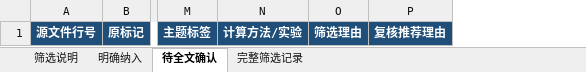
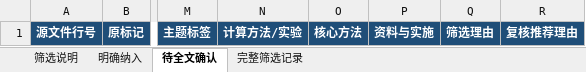
Before and after one commit to nateafish/computational-communication-review, an Excel workbook: outputs/ICS-2026-计算传播学精选.xlsx, sheet 待全文确认, drawn as a sheet; only a part is shown, gaps mark what is left out; values as stored, in another font and other column widths than the file's, no borders; the diff names each change by its address in the sheet, - before the commit and + after, or states it on an @@ line.

```diff
--- a/outputs/ICS-2026-计算传播学精选.xlsx (sheet 待全文确认)
+++ b/outputs/ICS-2026-计算传播学精选.xlsx (sheet 待全文确认)
+column O, row 1: 核心方法
+column P, row 1: 资料与实施
```
Also changed, not shown: sheet 明确纳入, sheet 完整筛选记录, sheet 筛选说明, 8 other files.
